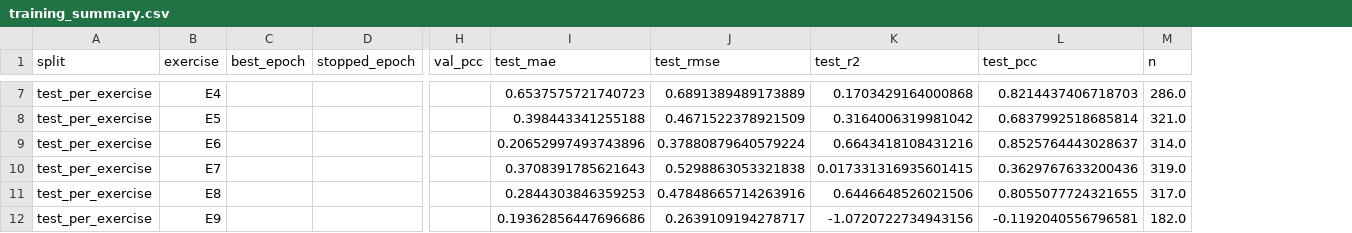
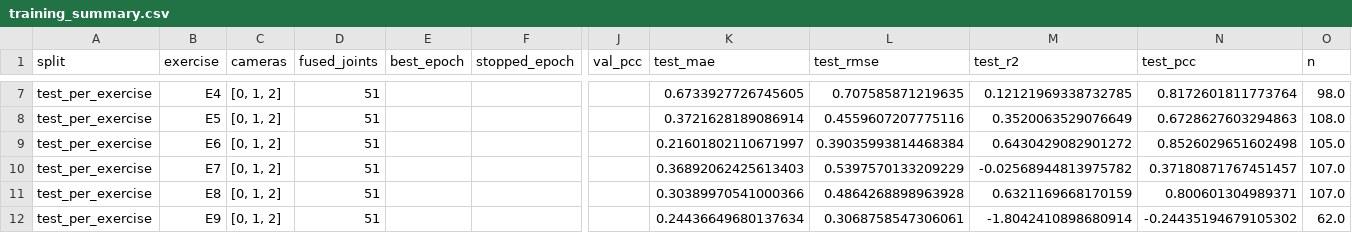
Before and after one commit to Masa-Shaheen/Results, a CSV file: training_summary.csv, drawn as a sheet; only a part is shown, gaps mark what is left out; addresses are those after the commit; the diff covers the shown part only; the diff names each change by its address in the sheet, - before the commit and + after, or states it on an @@ line.

```diff
--- a/training_summary.csv
+++ b/training_summary.csv
+column C (cameras), rows 7-12: all [0, 1, 2]
+column D (fused_joints), rows 7-12: all 51
-K7 (test_mae): 0.6537575721740723
+K7 (test_mae): 0.6733927726745605
-L7 (test_rmse): 0.6891389489173889
+L7 (test_rmse): 0.707585871219635
-M7 (test_r2): 0.1703429164000868
+M7 (test_r2): 0.12121969338732785
-N7 (test_pcc): 0.8214437406718703
+N7 (test_pcc): 0.8172601811773764
-O7 (n): 286.0
+O7 (n): 98.0
-K8 (test_mae): 0.398443341255188
+K8 (test_mae): 0.3721628189086914
-L8 (test_rmse): 0.4671522378921509
+L8 (test_rmse): 0.4559607207775116
-M8 (test_r2): 0.3164006319981042
+M8 (test_r2): 0.3520063529076649
-N8 (test_pcc): 0.6837992518685814
+N8 (test_pcc): 0.6728627603294863
-O8 (n): 321.0
+O8 (n): 108.0
-K9 (test_mae): 0.20652997493743896
+K9 (test_mae): 0.21601802110671997
-L9 (test_rmse): 0.37880879640579224
+L9 (test_rmse): 0.39035993814468384
-M9 (test_r2): 0.6643418108431216
+M9 (test_r2): 0.6430429082901272
-N9 (test_pcc): 0.8525764443028637
+N9 (test_pcc): 0.8526029651602498
-O9 (n): 314.0
+O9 (n): 105.0
-K10 (test_mae): 0.3708391785621643
+K10 (test_mae): 0.36892062425613403
-L10 (test_rmse): 0.5298863053321838
+L10 (test_rmse): 0.5397570133209229
-M10 (test_r2): 0.017331316935601415
+M10 (test_r2): -0.02568944813975782
-N10 (test_pcc): 0.3629767633200436
+N10 (test_pcc): 0.37180871767451457
-O10 (n): 319.0
+O10 (n): 107.0
-K11 (test_mae): 0.2844303846359253
+K11 (test_mae): 0.30389970541000366
-L11 (test_rmse): 0.47848665714263916
+L11 (test_rmse): 0.4864268898963928
-M11 (test_r2): 0.6446648526021506
+M11 (test_r2): 0.6321169668170159
-N11 (test_pcc): 0.8055077724321655
+N11 (test_pcc): 0.800601304989371
-O11 (n): 317.0
+O11 (n): 107.0
-K12 (test_mae): 0.19362856447696686
+K12 (test_mae): 0.24436649680137634
-L12 (test_rmse): 0.2639109194278717
+L12 (test_rmse): 0.3068758547306061
-M12 (test_r2): -1.0720722734943156
+M12 (test_r2): -1.8042410898680914
-N12 (test_pcc): -0.1192040556796581
+N12 (test_pcc): -0.24435194679105302
-O12 (n): 182.0
+O12 (n): 62.0
```
Also changed, not shown: 30 edited cells elsewhere in this file, 56 other files.
